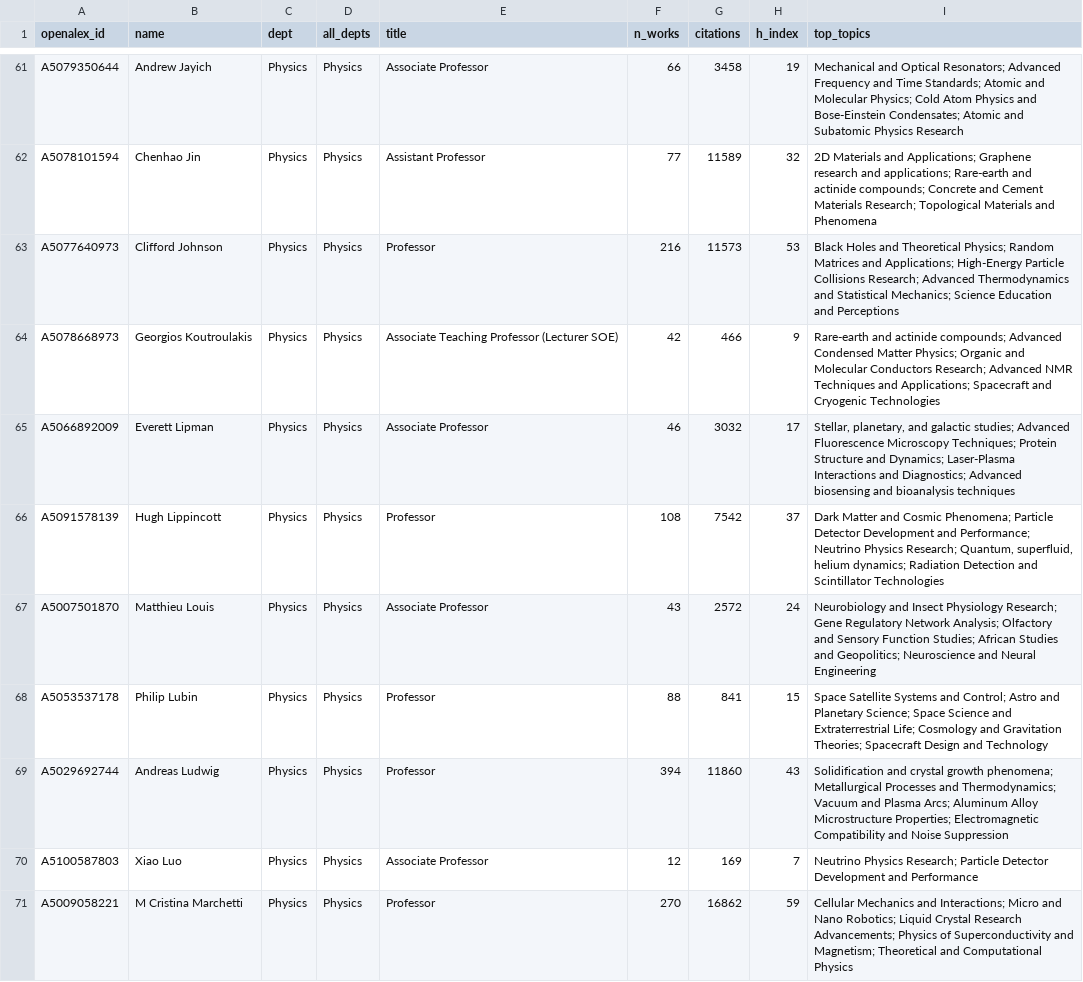
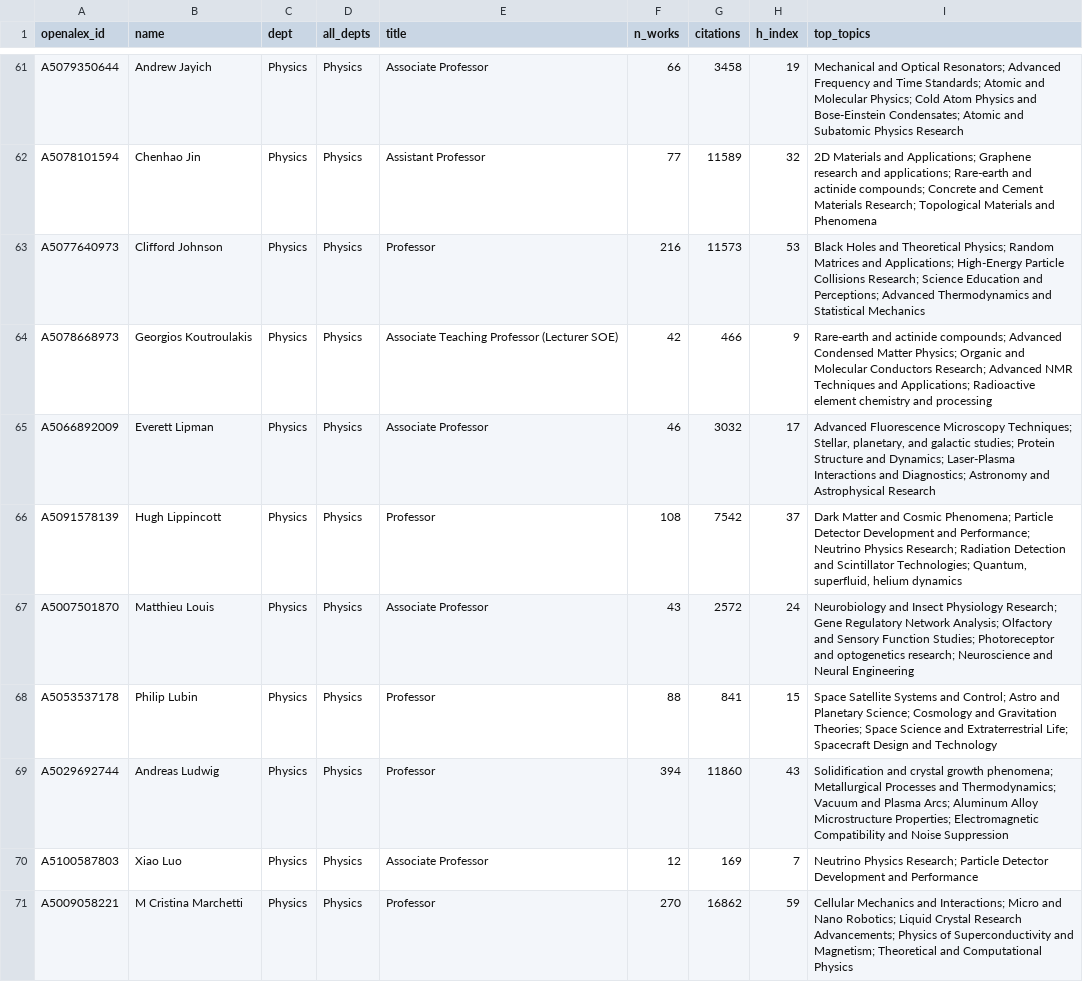
Before and after one commit to FelixJiashengFu/university-science-research-network, a CSV file: ucsb/data/processed/professors.csv, drawn as a sheet; only a part is shown, gaps mark what is left out; the diff covers the shown part only.

```diff
--- a/ucsb/data/processed/professors.csv
+++ b/ucsb/data/processed/professors.csv
@@ -62,8 +62,8 @@ A5079350644,Andrew Jayich,Physics,Physics,Associate Professor,66,3458,19,Mechani
 A5078101594,Chenhao Jin,Physics,Physics,Assistant Professor,77,11589,32,2D Materials and Applications; Graphene research and applications; Rare-earth and actinide compounds; Concrete and Cement Materials Research; Topological Materials and Phenomena
-A5077640973,Clifford Johnson,Physics,Physics,Professor,216,11573,53,Black Holes and Theoretical Physics; Random Matrices and Applications; High-Energy Particle Collisions Research; Advanced Thermodynamics and Statistical Mechanics; Science Education and Perceptions
-A5078668973,Georgios Koutroulakis,Physics,Physics,Associate Teaching Professor (Lecturer SOE),42,466,9,Rare-earth and actinide compounds; Advanced Condensed Matter Physics; Organic and Molecular Conductors Research; Advanced NMR Techniques and Applications; Spacecraft and Cryogenic Technologies
-A5066892009,Everett Lipman,Physics,Physics,Associate Professor,46,3032,17,"Stellar, planetary, and galactic studies; Advanced Fluorescence Microscopy Techniques; Protein Structure and Dynamics; Laser-Plasma Interactions and Diagnostics; Advanced biosensing and bioanalysis techniques"
-A5091578139,Hugh Lippincott,Physics,Physics,Professor,108,7542,37,"Dark Matter and Cosmic Phenomena; Particle Detector Development and Performance; Neutrino Physics Research; Quantum, superfluid, helium dynamics; Radiation Detection and Scintillator Technologies"
-A5007501870,Matthieu Louis,Physics,Physics,Associate Professor,43,2572,24,Neurobiology and Insect Physiology Research; Gene Regulatory Network Analysis; Olfactory and Sensory Function Studies; African Studies and Geopolitics; Neuroscience and Neural Engineering
-A5053537178,Philip Lubin,Physics,Physics,Professor,88,841,15,Space Satellite Systems and Control; Astro and Planetary Science; Space Science and Extraterrestrial Life; Cosmology and Gravitation Theories; Spacecraft Design and Technology
+A5077640973,Clifford Johnson,Physics,Physics,Professor,216,11573,53,Black Holes and Theoretical Physics; Random Matrices and Applications; High-Energy Particle Collisions Research; Science Education and Perceptions; Advanced Thermodynamics and Statistical Mechanics
+A5078668973,Georgios Koutroulakis,Physics,Physics,Associate Teaching Professor (Lecturer SOE),42,466,9,Rare-earth and actinide compounds; Advanced Condensed Matter Physics; Organic and Molecular Conductors Research; Advanced NMR Techniques and Applications; Radioactive element chemistry and processing
+A5066892009,Everett Lipman,Physics,Physics,Associate Professor,46,3032,17,"Advanced Fluorescence Microscopy Techniques; Stellar, planetary, and galactic studies; Protein Structure and Dynamics; Laser-Plasma Interactions and Diagnostics; Astronomy and Astrophysical Research"
+A5091578139,Hugh Lippincott,Physics,Physics,Professor,108,7542,37,"Dark Matter and Cosmic Phenomena; Particle Detector Development and Performance; Neutrino Physics Research; Radiation Detection and Scintillator Technologies; Quantum, superfluid, helium dynamics"
+A5007501870,Matthieu Louis,Physics,Physics,Associate Professor,43,2572,24,Neurobiology and Insect Physiology Research; Gene Regulatory Network Analysis; Olfactory and Sensory Function Studies; Photoreceptor and optogenetics research; Neuroscience and Neural Engineering
+A5053537178,Philip Lubin,Physics,Physics,Professor,88,841,15,Space Satellite Systems and Control; Astro and Planetary Science; Cosmology and Gravitation Theories; Space Science and Extraterrestrial Life; Spacecraft Design and Technology
 A5029692744,Andreas Ludwig,Physics,Physics,Professor,394,11860,43,Solidification and crystal growth phenomena; Metallurgical Processes and Thermodynamics; Vacuum and Plasma Arcs; Aluminum Alloy Microstructure Properties; Electromagnetic Compatibility and Noise Suppression
```
Also changed, not shown: 39 edited cells elsewhere in this file, ucsb/data/processed/industry_links.csv, ucsb/data/processed/topics.csv, 24 other files.
